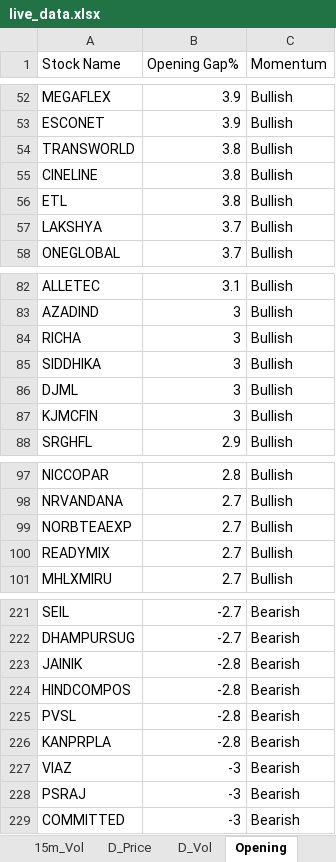
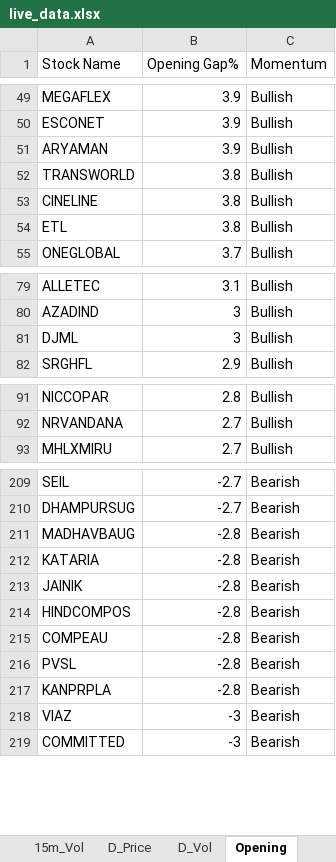
Before and after one commit to srbsharma92/priceAction2, an Excel workbook: data/live_data.xlsx, sheet Opening, drawn as a sheet; only a part is shown, gaps mark what is left out; values as stored, in another font and other column widths than the file's, no borders; removed rows and columns are numbered as before the commit, all else as after; the diff covers the shown part only; the diff names each change by its address in the sheet, - before the commit and + after, or states it on an @@ line.

```diff
--- a/data/live_data.xlsx (sheet Opening)
+++ b/data/live_data.xlsx (sheet Opening)
+row 51: ARYAMAN | 3.9 | Bullish
-row 57: LAKSHYA | 3.7 | Bullish
-row 84: RICHA | 3 | Bullish
-row 85: SIDDHIKA | 3 | Bullish
-row 87: KJMCFIN | 3 | Bullish
-row 99: NORBTEAEXP | 2.7 | Bullish
-row 100: READYMIX | 2.7 | Bullish
+row 211: MADHAVBAUG | -2.8 | Bearish
+row 212: KATARIA | -2.8 | Bearish
+row 215: COMPEAU | -2.8 | Bearish
-row 228: PSRAJ | -3 | Bearish
```
Also changed, not shown: 6 added rows, 11 removed rows and 1 edited cell elsewhere in this sheet, sheet D_Price, sheet 5m_Vol, sheet D_Vol, sheet 15m_Vol, sheet 15m_Price, sheet 5m_Price, 1 more sheet.
